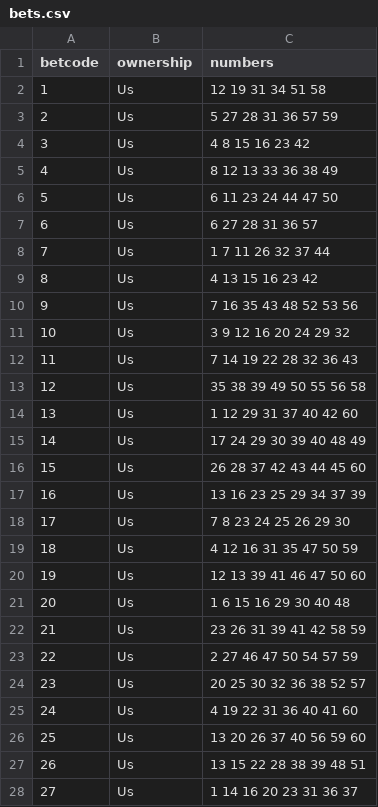
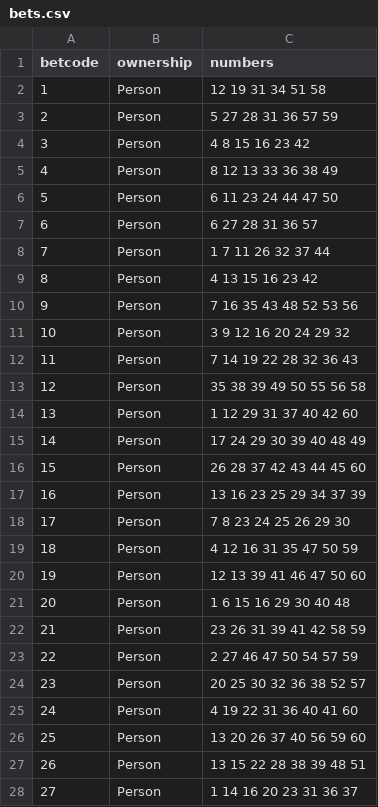
Before and after one commit to kaiohenricunha/megasena-sweepstakes-checker, a CSV file: bets.csv, drawn as a sheet; only a part is shown; the diff covers the shown part only.

```diff
--- a/bets.csv
+++ b/bets.csv
@@ -1,28 +1,28 @@
 betcode,ownership,numbers
-1,Us,12 19 31 34 51 58
-2,Us,5 27 28 31 36 57 59
-3,Us,4 8 15 16 23 42
-4,Us,8 12 13 33 36 38 49
-5,Us,6 11 23 24 44 47 50
-6,Us,6 27 28 31 36 57
-7,Us,1 7 11 26 32 37 44
-8,Us,4 13 15 16 23 42
-9,Us,7 16 35 43 48 52 53 56
-10,Us,3 9 12 16 20 24 29 32
-11,Us,7 14 19 22 28 32 36 43
-12,Us,35 38 39 49 50 55 56 58
-13,Us,1 12 29 31 37 40 42 60
-14,Us,17 24 29 30 39 40 48 49
-15,Us,26 28 37 42 43 44 45 60
-16,Us,13 16 23 25 29 34 37 39
-17,Us,7 8 23 24 25 26 29 30
-18,Us,4 12 16 31 35 47 50 59
-19,Us,12 13 39 41 46 47 50 60
-20,Us,1 6 15 16 29 30 40 48
-21,Us,23 26 31 39 41 42 58 59
-22,Us,2 27 46 47 50 54 57 59
-23,Us,20 25 30 32 36 38 52 57
-24,Us,4 19 22 31 36 40 41 60
-25,Us,13 20 26 37 40 56 59 60
-26,Us,13 15 22 28 38 39 48 51
-27,Us,1 14 16 20 23 31 36 37
+1,Person,12 19 31 34 51 58
+2,Person,5 27 28 31 36 57 59
+3,Person,4 8 15 16 23 42
+4,Person,8 12 13 33 36 38 49
+5,Person,6 11 23 24 44 47 50
+6,Person,6 27 28 31 36 57
+7,Person,1 7 11 26 32 37 44
+8,Person,4 13 15 16 23 42
+9,Person,7 16 35 43 48 52 53 56
+10,Person,3 9 12 16 20 24 29 32
+11,Person,7 14 19 22 28 32 36 43
+12,Person,35 38 39 49 50 55 56 58
+13,Person,1 12 29 31 37 40 42 60
+14,Person,17 24 29 30 39 40 48 49
+15,Person,26 28 37 42 43 44 45 60
+16,Person,13 16 23 25 29 34 37 39
+17,Person,7 8 23 24 25 26 29 30
+18,Person,4 12 16 31 35 47 50 59
+19,Person,12 13 39 41 46 47 50 60
+20,Person,1 6 15 16 29 30 40 48
+21,Person,23 26 31 39 41 42 58 59
+22,Person,2 27 46 47 50 54 57 59
+23,Person,20 25 30 32 36 38 52 57
+24,Person,4 19 22 31 36 40 41 60
+25,Person,13 20 26 37 40 56 59 60
+26,Person,13 15 22 28 38 39 48 51
+27,Person,1 14 16 20 23 31 36 37
```
Also changed, not shown: 21 edited cells elsewhere in this file, 3 other files.
